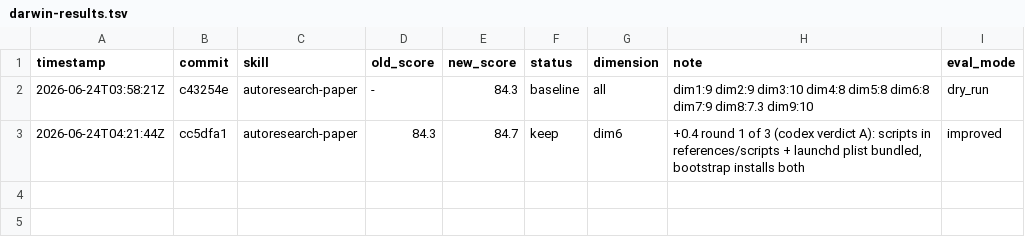
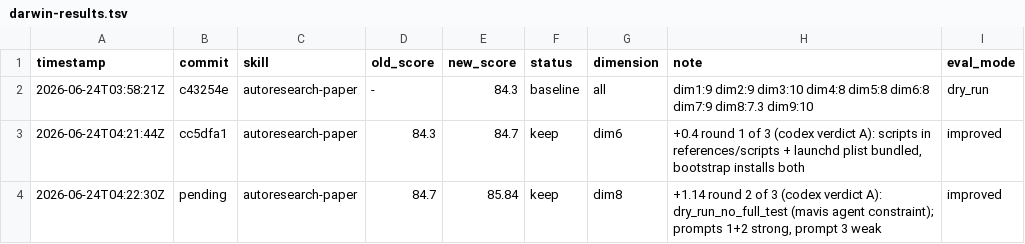
Before and after one commit to WdBlink/autoresearch-paper, a TSV file: darwin-results.tsv, drawn as a sheet; the diff names each change by its address in the sheet, - before the commit and + after, or states it on an @@ line.

Commit message:
darwin: round 2 result (84.7 → 85.84, Δ=+1.14 dim8 dry_run_no_full_test)

```diff
--- a/darwin-results.tsv
+++ b/darwin-results.tsv
+row 4: 2026-06-24T04:22:30Z | pending | autoresearch-paper | 84.7 | 85.84 | keep | dim8 | +1.14 round 2 of 3 (codex verdict A): dry_run_no_full_test (mavis agent constraint); prompts 1+2 strong, prompt 3 weak | improved
```
